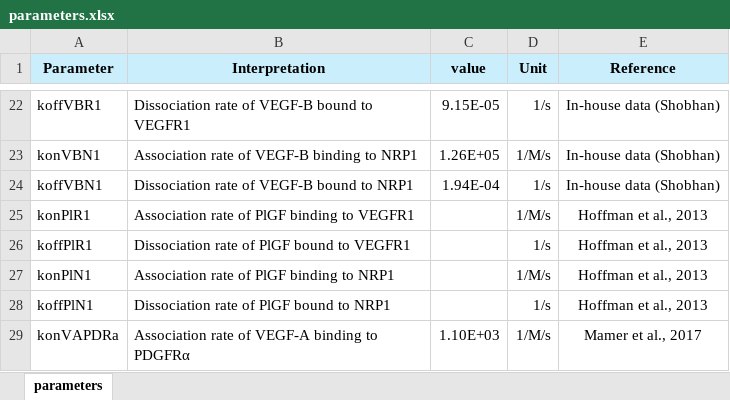
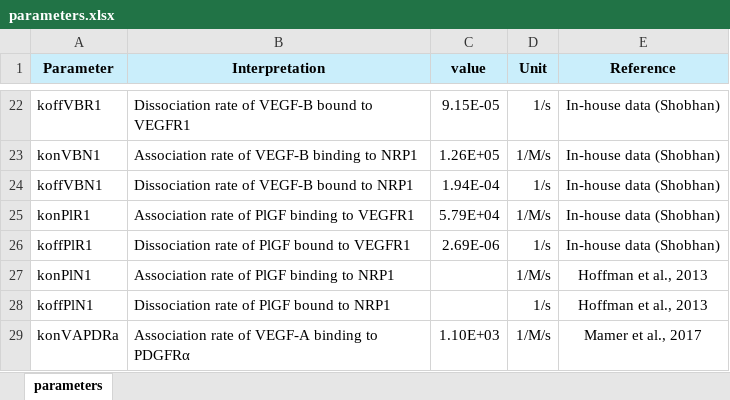
Before and after one commit to YunjeongLee/x-family_membrane, an Excel workbook: data/parameters.xlsx, sheet parameters, drawn as a sheet; only a part is shown, gaps mark what is left out; values as stored, in another font and other column widths than the file's, no borders; the diff names each change by its address in the sheet, - before the commit and + after, or states it on an @@ line.

Commit message:
use PlGF:VEGFR1 binding rates measured by Shobhan

```diff
--- a/data/parameters.xlsx (sheet parameters)
+++ b/data/parameters.xlsx (sheet parameters)
-C25 (value): (empty)
+C25 (value): 5.79E+04
-E25:E26 (Reference): Hoffman et al., 2013
+E25:E26 (Reference): In-house data (Shobhan)
-C26 (value): (empty)
+C26 (value): 2.69E-06
```
Also changed, not shown: 1 other file.
